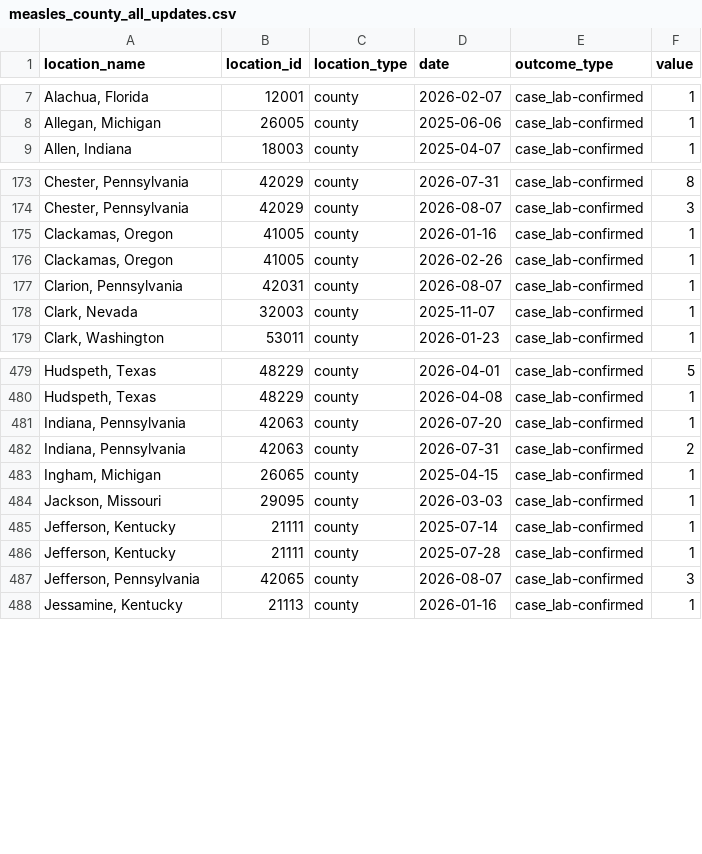
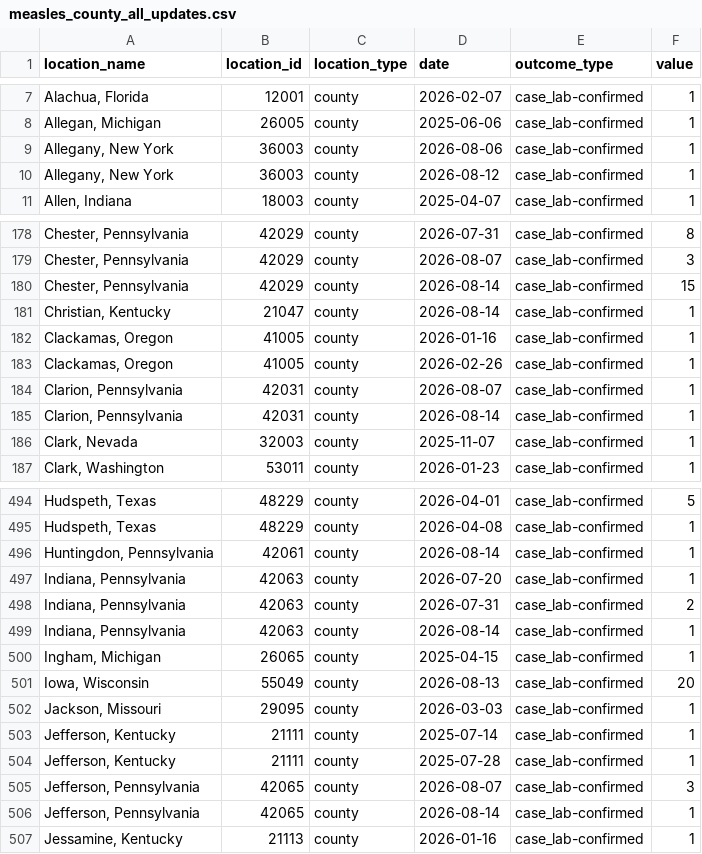
Before and after one commit to CSSEGISandData/measles_data, a CSV file: measles_county_all_updates.csv, drawn as a sheet; only a part is shown, gaps mark what is left out; the diff covers the shown part only.

```diff
--- a/measles_county_all_updates.csv
+++ b/measles_county_all_updates.csv
@@ -8,2 +8,4 @@ location_name,location_id,location_type,date,outcome_type,value
 "Allegan, Michigan",26005,county,2025-06-06,case_lab-confirmed,1
+"Allegany, New York",36003,county,2026-08-06,case_lab-confirmed,1
+"Allegany, New York",36003,county,2026-08-12,case_lab-confirmed,1
 "Allen, Indiana",18003,county,2025-04-07,case_lab-confirmed,1
@@ -174,2 +179,4 @@ location_name,location_id,location_type,date,outcome_type,value
 "Chester, Pennsylvania",42029,county,2026-08-07,case_lab-confirmed,3
+"Chester, Pennsylvania",42029,county,2026-08-14,case_lab-confirmed,15
+"Christian, Kentucky",21047,county,2026-08-14,case_lab-confirmed,1
 "Clackamas, Oregon",41005,county,2026-01-16,case_lab-confirmed,1
@@ -177,2 +184,3 @@ location_name,location_id,location_type,date,outcome_type,value
 "Clarion, Pennsylvania",42031,county,2026-08-07,case_lab-confirmed,1
+"Clarion, Pennsylvania",42031,county,2026-08-14,case_lab-confirmed,1
 "Clark, Nevada",32003,county,2025-11-07,case_lab-confirmed,1
@@ -480,5 +495,8 @@ location_name,location_id,location_type,date,outcome_type,value
 "Hudspeth, Texas",48229,county,2026-04-08,case_lab-confirmed,1
+"Huntingdon, Pennsylvania",42061,county,2026-08-14,case_lab-confirmed,1
 "Indiana, Pennsylvania",42063,county,2026-07-20,case_lab-confirmed,1
 "Indiana, Pennsylvania",42063,county,2026-07-31,case_lab-confirmed,2
+"Indiana, Pennsylvania",42063,county,2026-08-14,case_lab-confirmed,1
 "Ingham, Michigan",26065,county,2025-04-15,case_lab-confirmed,1
+"Iowa, Wisconsin",55049,county,2026-08-13,case_lab-confirmed,20
 "Jackson, Missouri",29095,county,2026-03-03,case_lab-confirmed,1
@@ -487,2 +505,3 @@ location_name,location_id,location_type,date,outcome_type,value
 "Jefferson, Pennsylvania",42065,county,2026-08-07,case_lab-confirmed,3
+"Jefferson, Pennsylvania",42065,county,2026-08-14,case_lab-confirmed,1
 "Jessamine, Kentucky",21113,county,2026-01-16,case_lab-confirmed,1
```
Also changed, not shown: 24 added rows elsewhere in this file, Top_states_time_series.csv, data_sources_by_state.csv, 1 other file.
